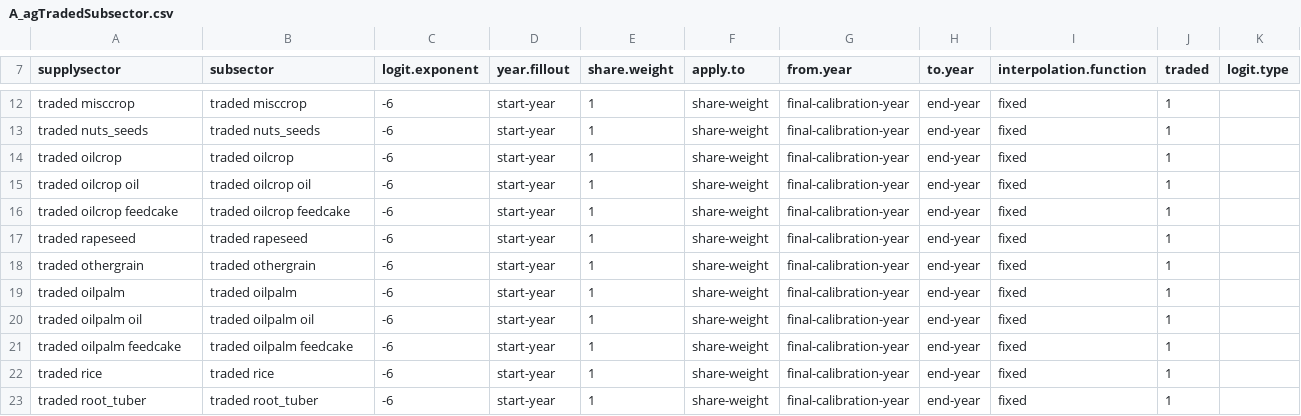
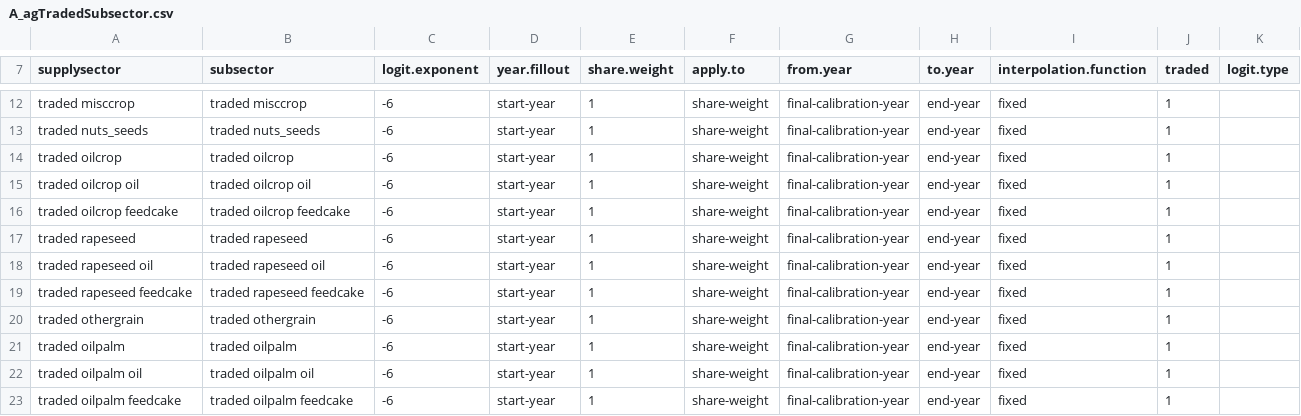
Before and after one commit to marideeweber/gcam-core, a CSV file: input/gcamdata/inst/extdata/aglu/A_agTradedSubsector.csv, drawn as a sheet; only a part is shown, gaps mark what is left out; the shorter side is filled out with more unchanged rows.

```diff
--- a/input/gcamdata/inst/extdata/aglu/A_agTradedSubsector.csv
+++ b/input/gcamdata/inst/extdata/aglu/A_agTradedSubsector.csv
@@ -17,2 +17,4 @@ traded oilcrop feedcake,traded oilcrop feedcake,-6,start-year,1,share-weight,fin
 traded rapeseed,traded rapeseed,-6,start-year,1,share-weight,final-calibration-year,end-year,fixed,1,
+traded rapeseed oil,traded rapeseed oil,-6,start-year,1,share-weight,final-calibration-year,end-year,fixed,1,
+traded rapeseed feedcake,traded rapeseed feedcake,-6,start-year,1,share-weight,final-calibration-year,end-year,fixed,1,
 traded othergrain,traded othergrain,-6,start-year,1,share-weight,final-calibration-year,end-year,fixed,1,
```
Also changed, not shown: input/gcamdata/inst/extdata/aglu/A_agRegionalSubsector.csv, input/gcamdata/inst/extdata/aglu/A_agRegionalTechnology.csv, 30 other files.
